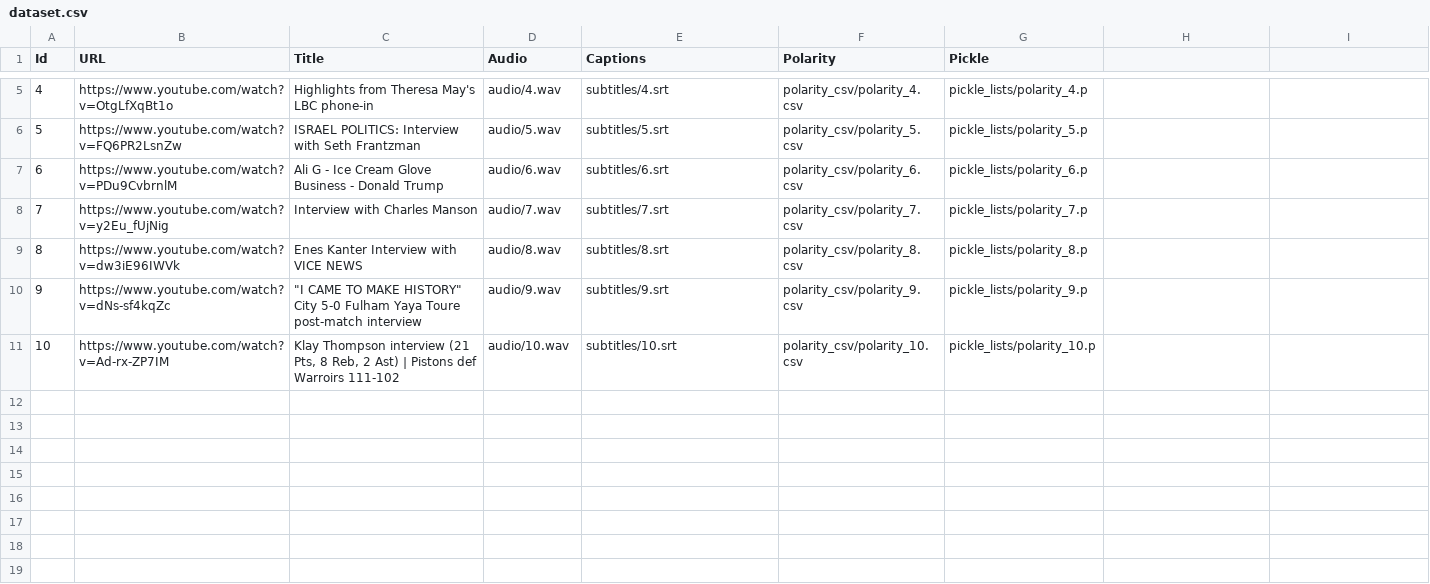
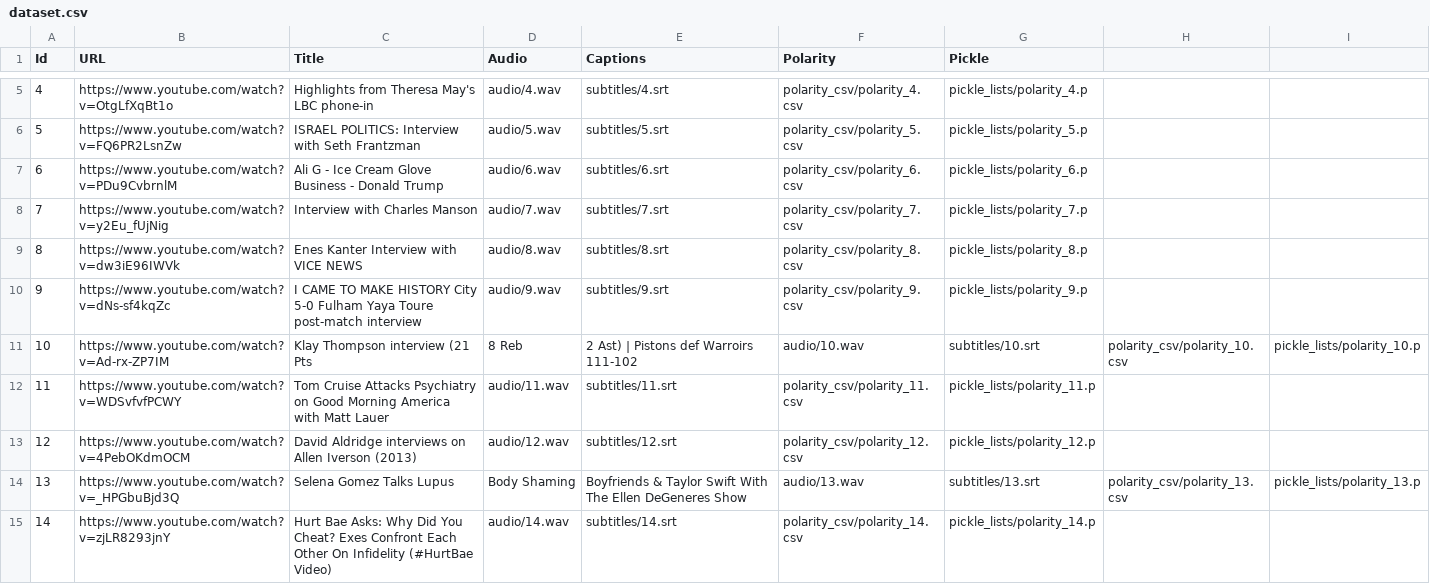
Before and after one commit to salevizo/multimodal_audio, a CSV file: dataset.csv, drawn as a sheet; only a part is shown, gaps mark what is left out; the diff covers the shown part only.

Commit message:
added more videos to dataset.csv

```diff
--- a/dataset.csv
+++ b/dataset.csv
@@ -10,2 +10,6 @@ Id,URL,Title,Audio,Captions,Polarity,Pickle
-9,https://www.youtube.com/watch?v=dNs-sf4kqZc,"""I CAME TO MAKE HISTORY"" City 5-0 Fulham Yaya Toure post-match interview",audio/9.wav,subtitles/9.srt,polarity_csv/polarity_9.csv,pickle_lists/polarity_9.p
-10,https://www.youtube.com/watch?v=Ad-rx-ZP7IM,"Klay Thompson interview (21 Pts, 8 Reb, 2 Ast) | Pistons def Warroirs 111-102",audio/10.wav,subtitles/10.srt,polarity_csv/polarity_10.csv,pickle_lists/polarity_10.p
+9,https://www.youtube.com/watch?v=dNs-sf4kqZc,I CAME TO MAKE HISTORY City 5-0 Fulham Yaya Toure post-match interview,audio/9.wav,subtitles/9.srt,polarity_csv/polarity_9.csv,pickle_lists/polarity_9.p
+10,https://www.youtube.com/watch?v=Ad-rx-ZP7IM,Klay Thompson interview (21 Pts, 8 Reb, 2 Ast) | Pistons def Warroirs 111-102,audio/10.wav,subtitles/10.srt,polarity_csv/polarity_10.csv,pickle_lists/polarity_10.p
+11,https://www.youtube.com/watch?v=WDSvfvfPCWY,Tom Cruise Attacks Psychiatry on Good Morning America with Matt Lauer,audio/11.wav,subtitles/11.srt,polarity_csv/polarity_11.csv,pickle_lists/polarity_11.p
+12,https://www.youtube.com/watch?v=4PebOKdmOCM,David Aldridge interviews on Allen Iverson (2013),audio/12.wav,subtitles/12.srt,polarity_csv/polarity_12.csv,pickle_lists/polarity_12.p
+13,https://www.youtube.com/watch?v=_HPGbuBjd3Q,Selena Gomez Talks Lupus, Body Shaming, Boyfriends & Taylor Swift With The Ellen DeGeneres Show,audio/13.wav,subtitles/13.srt,polarity_csv/polarity_13.csv,pickle_lists/polarity_13.p
+14,https://www.youtube.com/watch?v=zjLR8293jnY,Hurt Bae Asks: Why Did You Cheat? Exes Confront Each Other On Infidelity (#HurtBae Video),audio/14.wav,subtitles/14.srt,polarity_csv/polarity_14.csv,pickle_lists/polarity_14.p
```
Also changed, not shown: 6 added rows elsewhere in this file, 2 other files.
